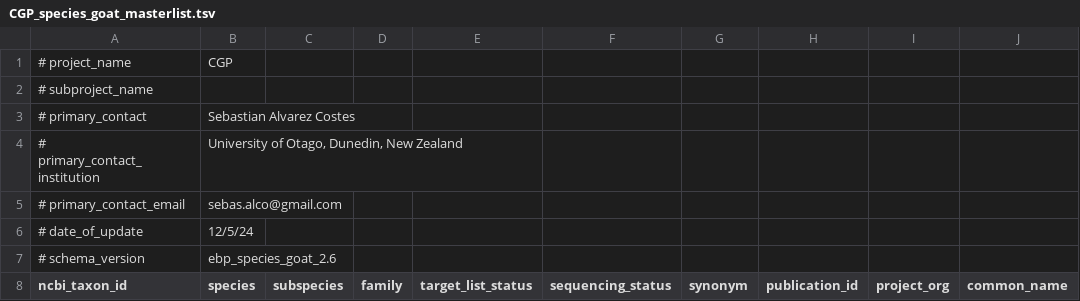
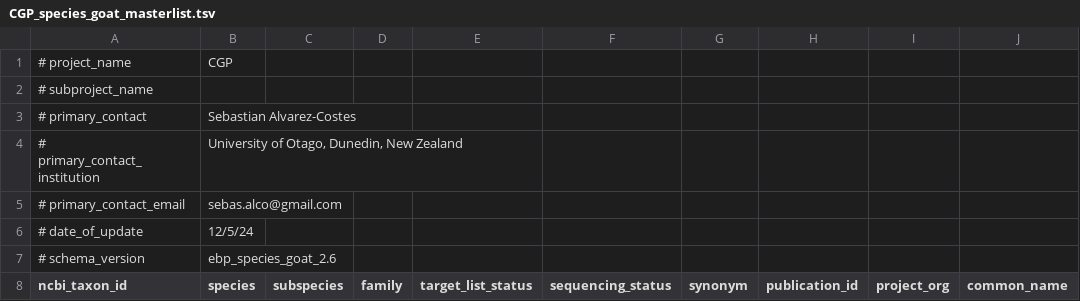
Before and after one commit to sebasalco/Cetacean-Genomes-Project, a TSV file: CGP_species_goat_masterlist.tsv, drawn as a sheet; only a part is shown.

Commit message:
Update CGP_species_goat_masterlist.tsv

```diff
--- a/CGP_species_goat_masterlist.tsv
+++ b/CGP_species_goat_masterlist.tsv
@@ -2,3 +2,3 @@
 # subproject_name									
-# primary_contact	Sebastian Alvarez Costes								
+# primary_contact	Sebastian Alvarez-Costes								
 # primary_contact_institution	"University of Otago, Dunedin, New Zealand"								
```
